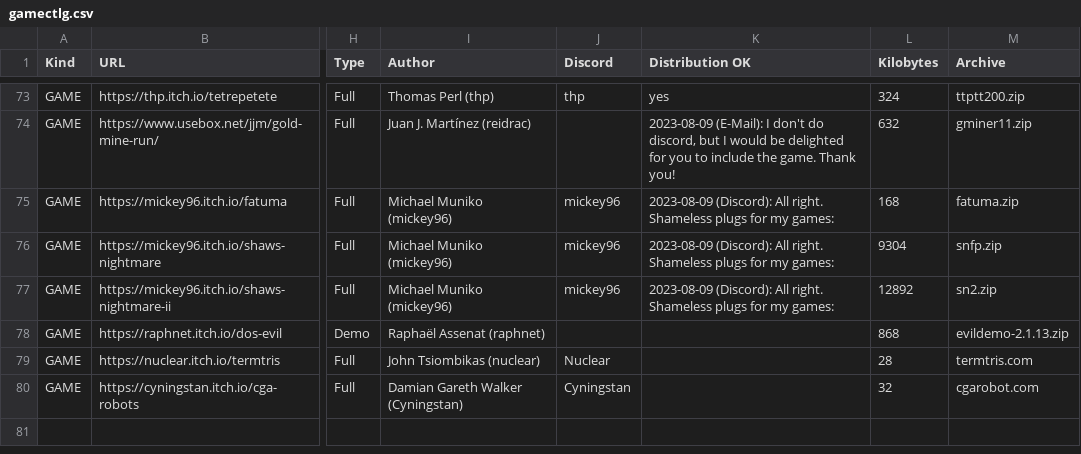
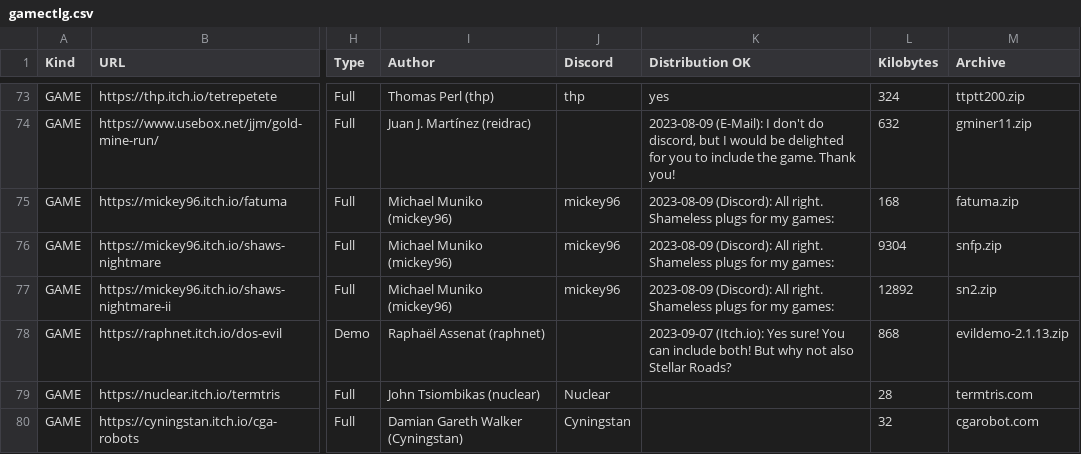
Before and after one commit to thp/dos-game-jam-demo-disc, a CSV file: catalog/gamectlg.csv, drawn as a sheet; only a part is shown, gaps mark what is left out; the diff covers the shown part only; the diff names each change by its address in the sheet, - before the commit and + after, or states it on an @@ line.

Commit message:
raphnet games, add StellarRoads

```diff
--- a/catalog/gamectlg.csv
+++ b/catalog/gamectlg.csv
-K78 (Distribution OK): (empty)
+K78 (Distribution OK): 2023-09-07 (Itch.io): Yes sure! You can include both! But why not also Stellar Roads?
```
Also changed, not shown: 1 added row and 3 edited cells elsewhere in this file.
